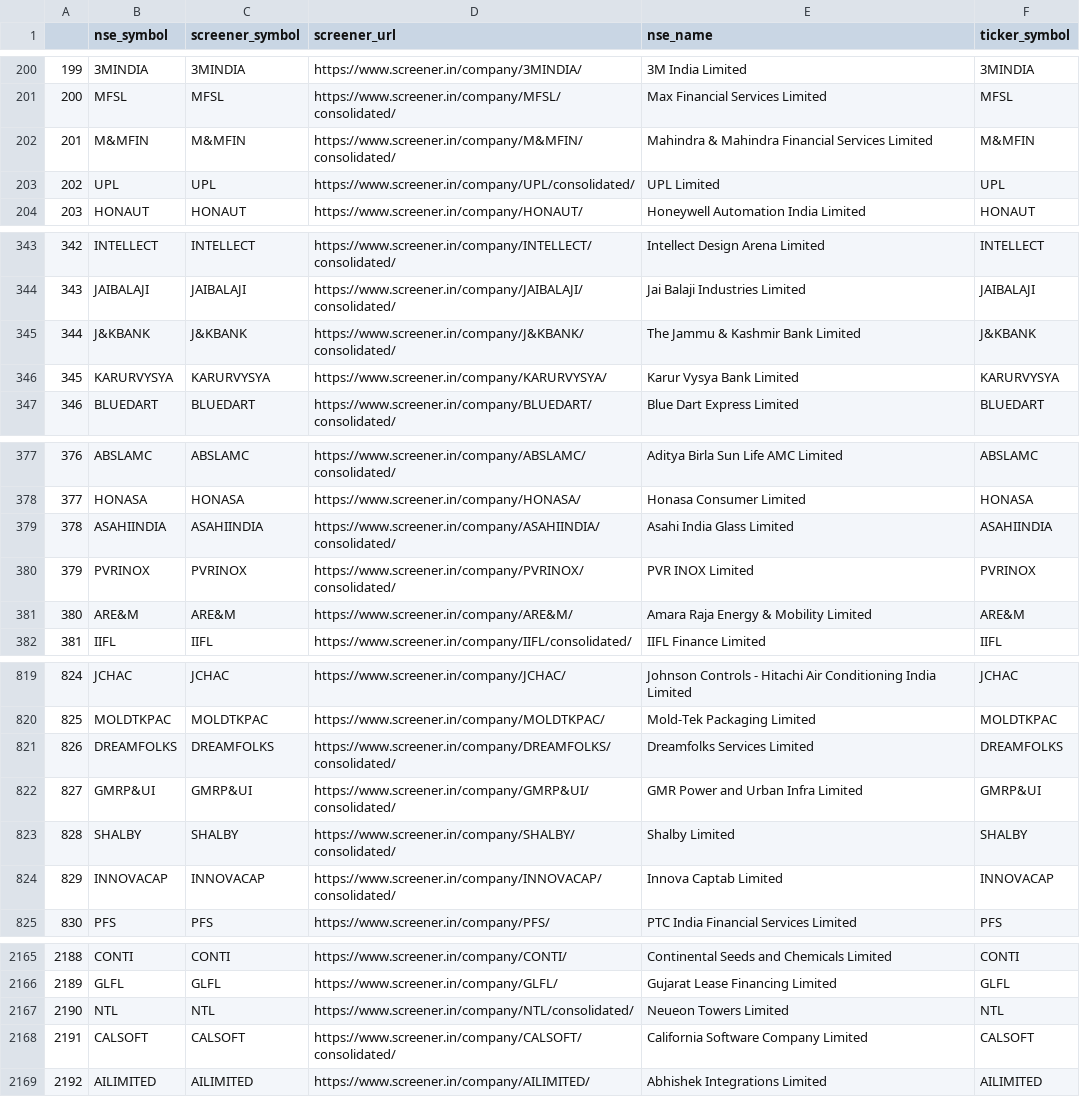
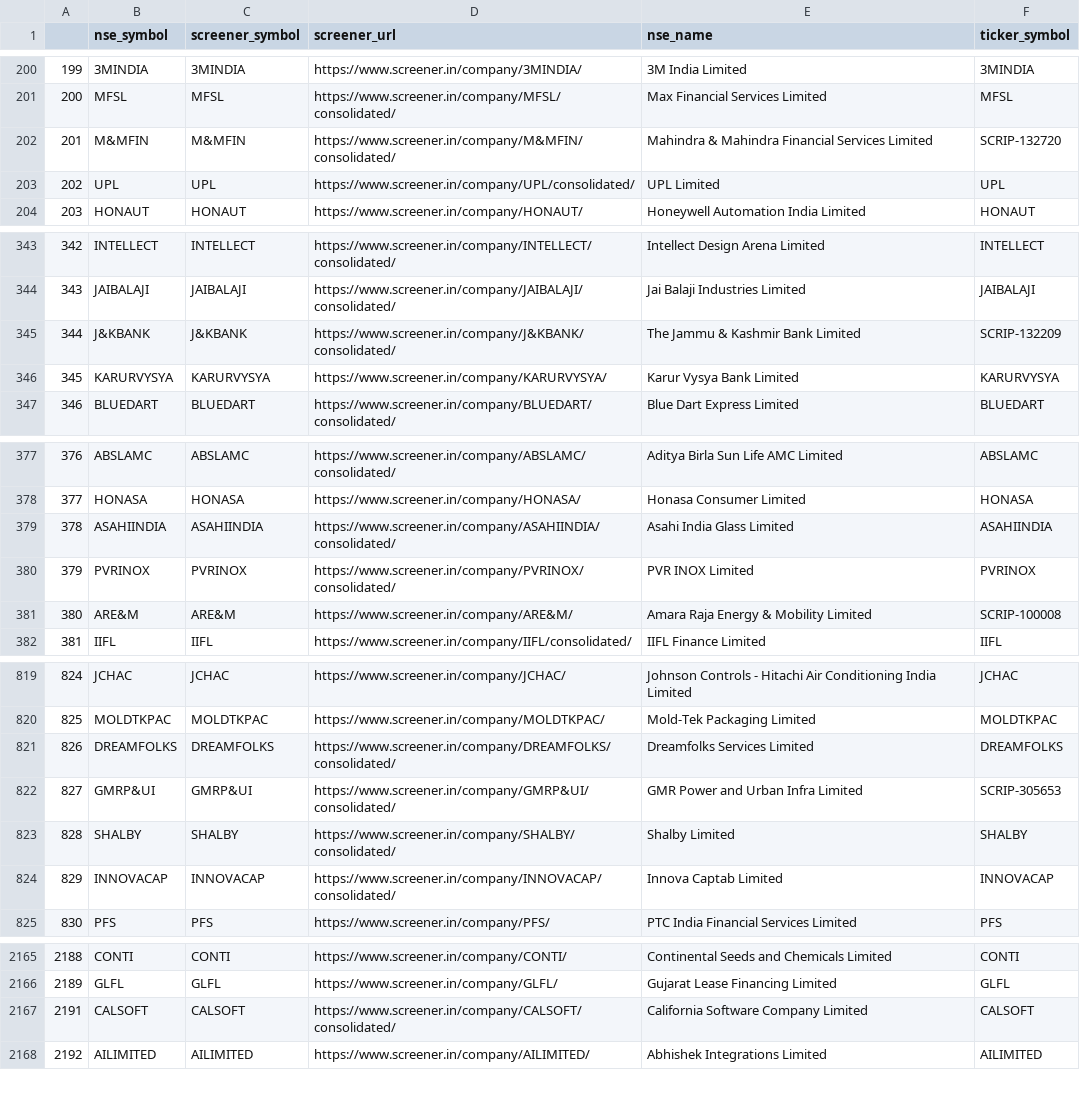
Before and after one commit to botify-ai-tech/stockmarket-backend-apis, a CSV file: symbols.csv, drawn as a sheet; only a part is shown, gaps mark what is left out; the diff covers the shown part only.

```diff
--- a/symbols.csv
+++ b/symbols.csv
@@ -201,3 +201,3 @@
 200,MFSL,MFSL,https://www.screener.in/company/MFSL/consolidated/,Max Financial Services Limited,MFSL
-201,M&MFIN,M&MFIN,https://www.screener.in/company/M&MFIN/consolidated/,Mahindra & Mahindra Financial Services Limited,M&MFIN
+201,M&MFIN,M&MFIN,https://www.screener.in/company/M&MFIN/consolidated/,Mahindra & Mahindra Financial Services Limited,SCRIP-132720
 202,UPL,UPL,https://www.screener.in/company/UPL/consolidated/,UPL Limited,UPL
@@ -344,3 +344,3 @@
 343,JAIBALAJI,JAIBALAJI,https://www.screener.in/company/JAIBALAJI/consolidated/,Jai Balaji Industries Limited,JAIBALAJI
-344,J&KBANK,J&KBANK,https://www.screener.in/company/J&KBANK/consolidated/,The Jammu & Kashmir Bank Limited,J&KBANK
+344,J&KBANK,J&KBANK,https://www.screener.in/company/J&KBANK/consolidated/,The Jammu & Kashmir Bank Limited,SCRIP-132209
 345,KARURVYSYA,KARURVYSYA,https://www.screener.in/company/KARURVYSYA/,Karur Vysya Bank Limited,KARURVYSYA
@@ -380,3 +380,3 @@
 379,PVRINOX,PVRINOX,https://www.screener.in/company/PVRINOX/consolidated/,PVR INOX Limited,PVRINOX
-380,ARE&M,ARE&M,https://www.screener.in/company/ARE&M/,Amara Raja Energy & Mobility Limited,ARE&M
+380,ARE&M,ARE&M,https://www.screener.in/company/ARE&M/,Amara Raja Energy & Mobility Limited,SCRIP-100008
 381,IIFL,IIFL,https://www.screener.in/company/IIFL/consolidated/,IIFL Finance Limited,IIFL
@@ -821,3 +821,3 @@
 826,DREAMFOLKS,DREAMFOLKS,https://www.screener.in/company/DREAMFOLKS/consolidated/,Dreamfolks Services Limited,DREAMFOLKS
-827,GMRP&UI,GMRP&UI,https://www.screener.in/company/GMRP&UI/consolidated/,GMR Power and Urban Infra Limited,GMRP&UI
+827,GMRP&UI,GMRP&UI,https://www.screener.in/company/GMRP&UI/consolidated/,GMR Power and Urban Infra Limited,SCRIP-305653
 828,SHALBY,SHALBY,https://www.screener.in/company/SHALBY/consolidated/,Shalby Limited,SHALBY
@@ -2166,3 +2166,2 @@
 2189,GLFL,GLFL,https://www.screener.in/company/GLFL/,Gujarat Lease Financing Limited,GLFL
-2190,NTL,NTL,https://www.screener.in/company/NTL/consolidated/,Neueon Towers Limited,NTL
 2191,CALSOFT,CALSOFT,https://www.screener.in/company/CALSOFT/consolidated/,California Software Company Limited,CALSOFT
```
Also changed, not shown: 4 edited cells elsewhere in this file, 3 other files.
